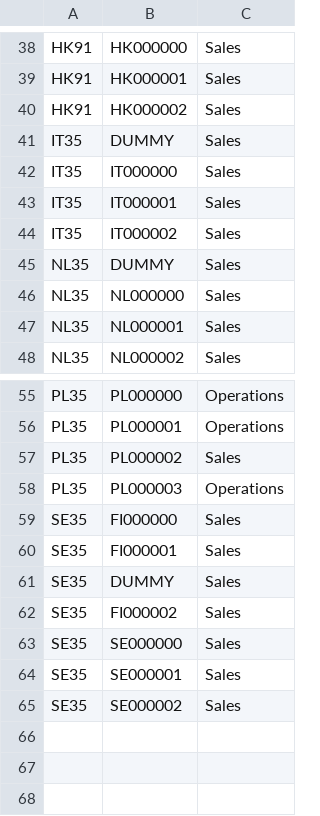
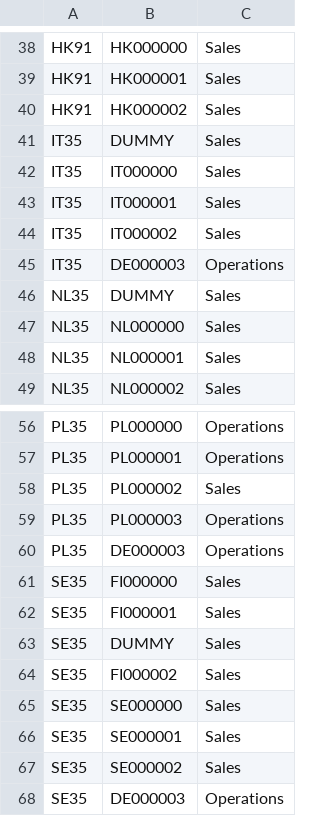
Before and after one commit to szubalii/leviat-data-and-analytics, a CSV file: synapse-dwh/syndw_xxxx_sls_d_euw_001/Master Data/ExQLReportingEntity.csv, drawn as a sheet; only a part is shown, gaps mark what is left out.

Commit message:
Changed ExQL mapping

```diff
--- a/synapse-dwh/syndw_xxxx_sls_d_euw_001/Master Data/ExQLReportingEntity.csv
+++ b/synapse-dwh/syndw_xxxx_sls_d_euw_001/Master Data/ExQLReportingEntity.csv
@@ -44,2 +44,3 @@ IT35;IT000001;Sales
 IT35;IT000002;Sales
+IT35;DE000003;Operations
 NL35;DUMMY;Sales
@@ -58,2 +59,3 @@ PL35;PL000002;Sales
 PL35;PL000003;Operations
+PL35;DE000003;Operations
 SE35;FI000000;Sales
@@ -65 +67,2 @@ SE35;SE000001;Sales
 SE35;SE000002;Sales
+SE35;DE000003;Operations
```
